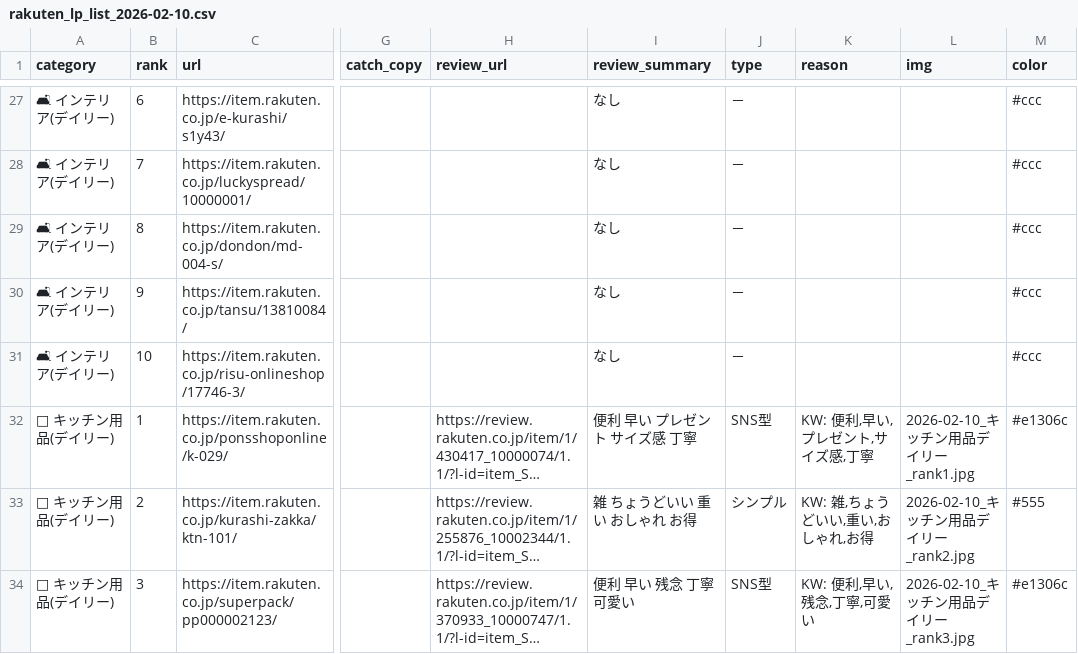
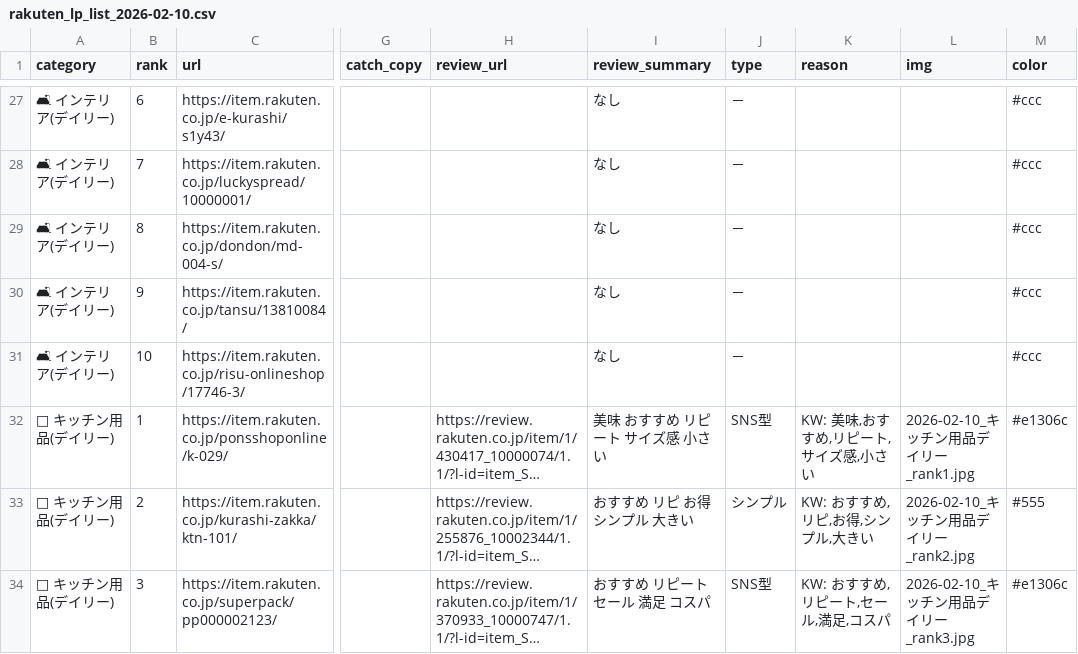
Before and after one commit to hainesun/rakuten_tool_v2, a CSV file: lp_stock/rakuten_lp_list_2026-02-10.csv, drawn as a sheet; only a part is shown, gaps mark what is left out; long unchanged cells end in …; the diff covers the shown part only; the diff names each change by its address in the sheet, - before the commit and + after, or states it on an @@ line.

```diff
--- a/lp_stock/rakuten_lp_list_2026-02-10.csv
+++ b/lp_stock/rakuten_lp_list_2026-02-10.csv
-I32 (review_summary): 便利 早い プレゼント サイズ感 丁寧
+I32 (review_summary): 美味 おすすめ リピート サイズ感 小さい
-K32 (reason): KW: 便利,早い,プレゼント,サイズ感,丁寧
+K32 (reason): KW: 美味,おすすめ,リピート,サイズ感,小さい
-I33 (review_summary): 雑 ちょうどいい 重い おしゃれ お得
+I33 (review_summary): おすすめ リピ お得 シンプル 大きい
-K33 (reason): KW: 雑,ちょうどいい,重い,おしゃれ,お得
+K33 (reason): KW: おすすめ,リピ,お得,シンプル,大きい
-I34 (review_summary): 便利 早い 残念 丁寧 可愛い
+I34 (review_summary): おすすめ リピート セール 満足 コスパ
-K34 (reason): KW: 便利,早い,残念,丁寧,可愛い
+K34 (reason): KW: おすすめ,リピート,セール,満足,コスパ
```
Also changed, not shown: 44 edited cells elsewhere in this file, 30 other files.
